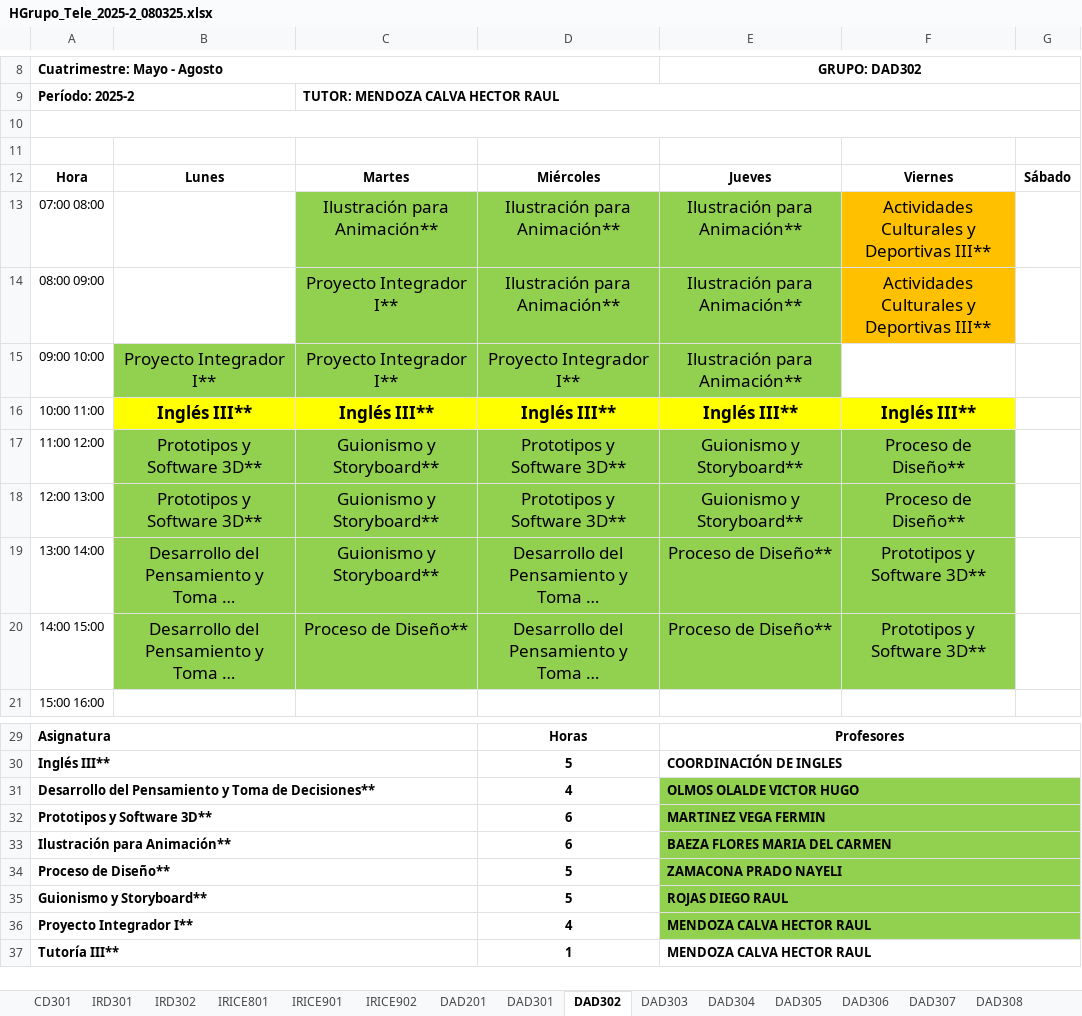
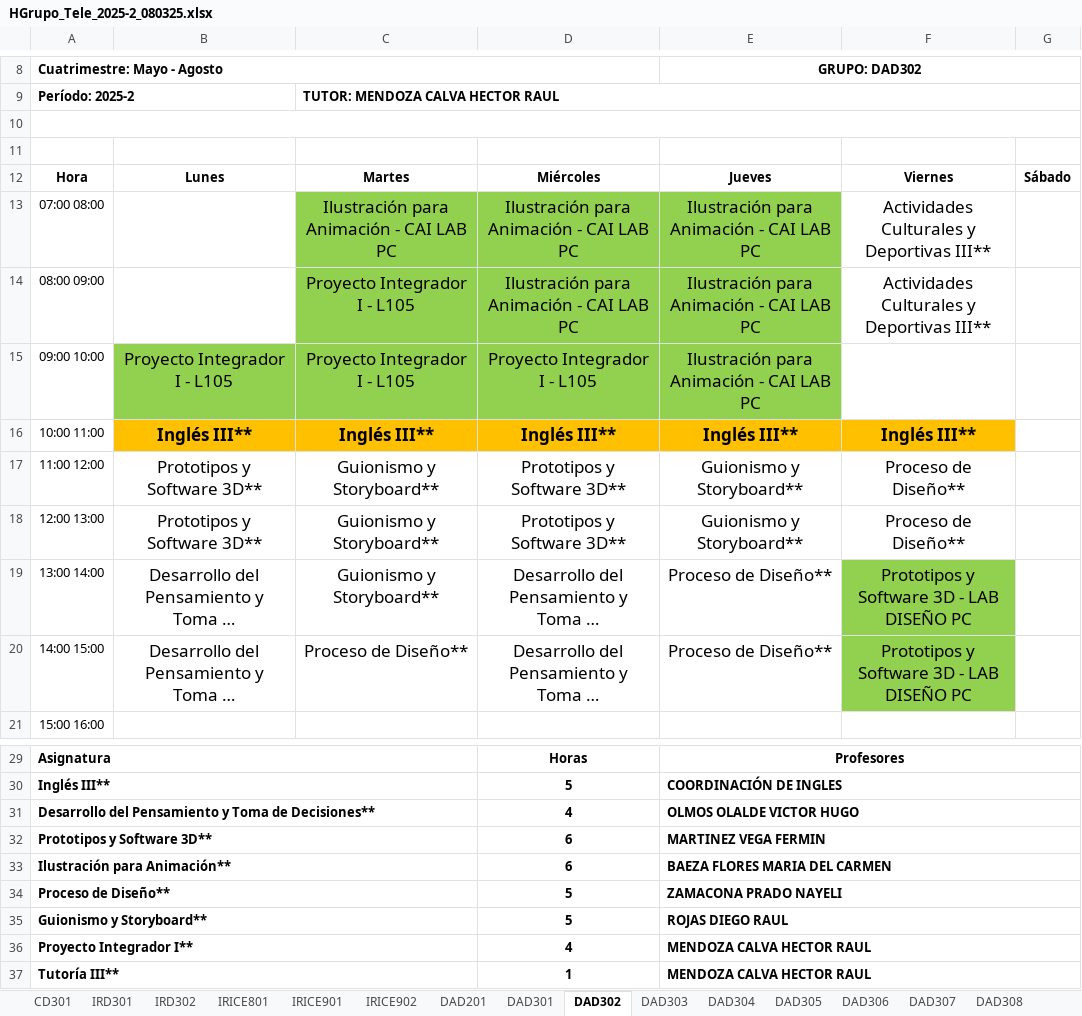
Before and after one commit to hackuna885/carga2025_2, an Excel workbook: HGrupo_Tele_2025-2_080325.xlsx, sheet DAD302, drawn as a sheet; only a part is shown, gaps mark what is left out; long unchanged cells end in …; values as stored, in another font and other column widths than the file's, no borders; charts and pictures not drawn; the diff names each change by its address in the sheet, - before the commit and + after, or states it on an @@ line.

```diff
--- a/HGrupo_Tele_2025-2_080325.xlsx (sheet DAD302)
+++ b/HGrupo_Tele_2025-2_080325.xlsx (sheet DAD302)
-C13: Ilustración para Animación**
+C13: Ilustración para Animación - CAI LAB PC
-D13:D14: Ilustración para Animación**
+D13:D14: Ilustración para Animación - CAI LAB PC
-E13:E15 (GRUPO: DAD302): Ilustración para Animación**
+E13:E15 (GRUPO: DAD302): Ilustración para Animación - CAI LAB PC
-F13:F14 fill: #FFC000
+F13:F14 fill: none
-C14:C15: Proyecto Integrador I**
+C14:C15: Proyecto Integrador I - L105
-B15: Proyecto Integrador I**
+B15: Proyecto Integrador I - L105
-D15: Proyecto Integrador I**
+D15: Proyecto Integrador I - L105
-B16:F16 fill: #FFFF00
+B16:F16 fill: #FFC000
-B17:F18 fill: #92D050
+B17:F18 fill: none
-B19:E20 fill: #92D050
+B19:E20 fill: none
-F19:F20: Prototipos y Software 3D**
+F19:F20: Prototipos y Software 3D - LAB DISEÑO PC
-E31:G36 fill: #92D050
+E31:G36 fill: none
```
Also changed, not shown: sheet DAD201, sheet DAD301, sheet DAD303, sheet DDA401, sheet DAD304, sheet LDDPA901, 19 more sheets, 1 other file.
